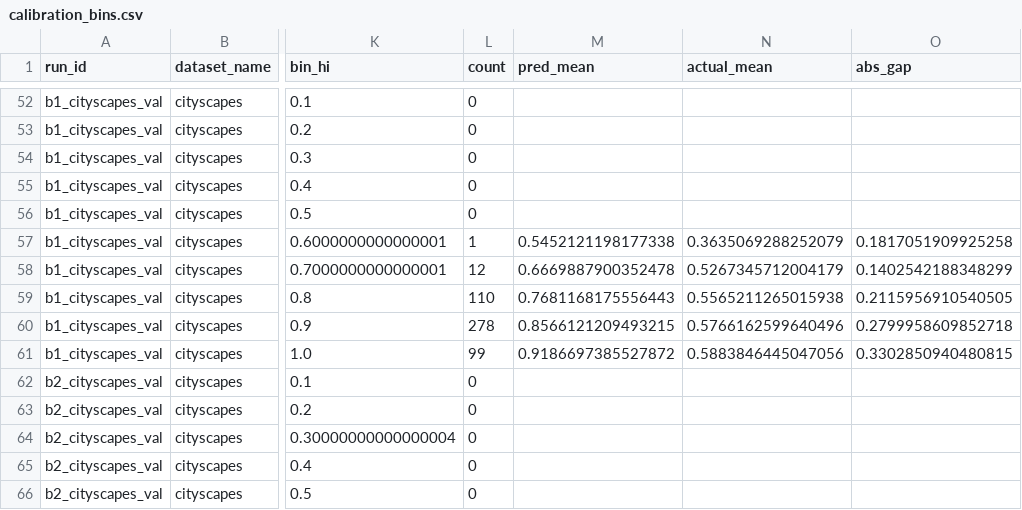
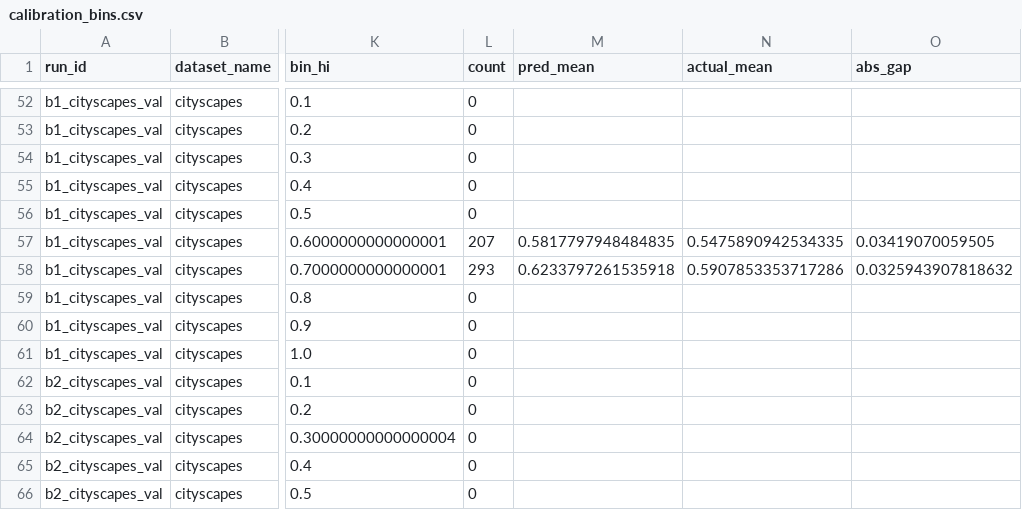
Before and after one commit to ShayManor/Guardrail-Distillation, a CSV file: src/analysis/cs_b0_b2_eval/csv/calibration_bins.csv, drawn as a sheet; only a part is shown, gaps mark what is left out; the diff covers the shown part only; the diff names each change by its address in the sheet, - before the commit and + after, or states it on an @@ line.

```diff
--- a/src/analysis/cs_b0_b2_eval/csv/calibration_bins.csv
+++ b/src/analysis/cs_b0_b2_eval/csv/calibration_bins.csv
-L57 (count): 1
+L57 (count): 207
-M57 (pred_mean): 0.5452121198177338
+M57 (pred_mean): 0.5817797948484835
-N57 (actual_mean): 0.3635069288252079
+N57 (actual_mean): 0.5475890942534335
-O57 (abs_gap): 0.1817051909925258
+O57 (abs_gap): 0.03419070059505
-L58 (count): 12
+L58 (count): 293
-M58 (pred_mean): 0.6669887900352478
+M58 (pred_mean): 0.6233797261535918
-N58 (actual_mean): 0.5267345712004179
+N58 (actual_mean): 0.5907853353717286
-O58 (abs_gap): 0.1402542188348299
+O58 (abs_gap): 0.0325943907818632
-L59 (count): 110
+L59 (count): 0
-M59 (pred_mean): 0.7681168175556443
+M59 (pred_mean): (empty)
-N59 (actual_mean): 0.5565211265015938
+N59 (actual_mean): (empty)
-O59 (abs_gap): 0.2115956910540505
+O59 (abs_gap): (empty)
-L60 (count): 278
+L60 (count): 0
-M60 (pred_mean): 0.8566121209493215
+M60 (pred_mean): (empty)
-N60 (actual_mean): 0.5766162599640496
+N60 (actual_mean): (empty)
-O60 (abs_gap): 0.2799958609852718
+O60 (abs_gap): (empty)
-L61 (count): 99
+L61 (count): 0
-M61 (pred_mean): 0.9186697385527872
+M61 (pred_mean): (empty)
-N61 (actual_mean): 0.5883846445047056
+N61 (actual_mean): (empty)
-O61 (abs_gap): 0.3302850940480815
+O61 (abs_gap): (empty)
```
Also changed, not shown: 48 edited cells elsewhere in this file, src/analysis/acdc_b0_b2_eval/csv/calibration_bins.csv, src/analysis/acdc_b0_b2_eval/csv/latency_samples.csv, 11 other files.
